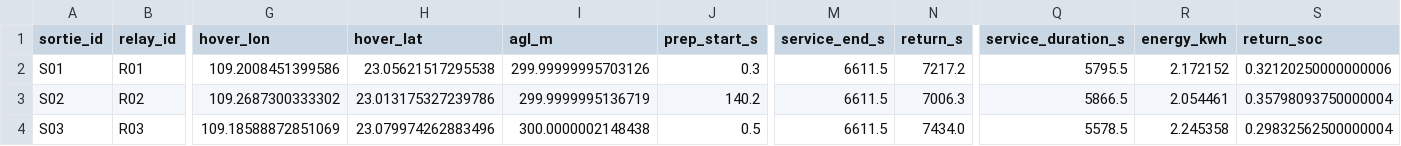
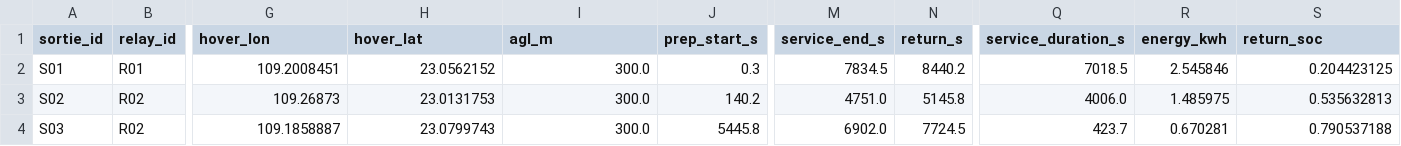
Before and after one commit to timoler/2026_competition, a CSV file: Q3/results/q3_final_schedule.csv, drawn as a sheet; only a part is shown, gaps mark what is left out; the diff covers the shown part only; the diff names each change by its address in the sheet, - before the commit and + after, or states it on an @@ line.

```diff
--- a/Q3/results/q3_final_schedule.csv
+++ b/Q3/results/q3_final_schedule.csv
-G2 (hover_lon): 109.2008451399586
+G2 (hover_lon): 109.2008451
-H2 (hover_lat): 23.05621517295538
+H2 (hover_lat): 23.0562152
-I2 (agl_m): 299.99999995703126
+I2 (agl_m): 300.0
-M2 (service_end_s): 6611.5
+M2 (service_end_s): 7834.5
-N2 (return_s): 7217.2
+N2 (return_s): 8440.2
-Q2 (service_duration_s): 5795.5
+Q2 (service_duration_s): 7018.5
-R2 (energy_kwh): 2.172152
+R2 (energy_kwh): 2.545846
-S2 (return_soc): 0.32120250000000006
+S2 (return_soc): 0.204423125
-G3 (hover_lon): 109.2687300333302
+G3 (hover_lon): 109.26873
-H3 (hover_lat): 23.013175327239786
+H3 (hover_lat): 23.0131753
-I3 (agl_m): 299.9999995136719
+I3 (agl_m): 300.0
-M3 (service_end_s): 6611.5
+M3 (service_end_s): 4751.0
-N3 (return_s): 7006.3
+N3 (return_s): 5145.8
-Q3 (service_duration_s): 5866.5
+Q3 (service_duration_s): 4006.0
-R3 (energy_kwh): 2.054461
+R3 (energy_kwh): 1.485975
-S3 (return_soc): 0.35798093750000004
+S3 (return_soc): 0.535632813
-B4 (relay_id): R03
+B4 (relay_id): R02
-G4 (hover_lon): 109.18588872851069
+G4 (hover_lon): 109.1858887
-H4 (hover_lat): 23.079974262883496
+H4 (hover_lat): 23.0799743
-I4 (agl_m): 300.0000002148438
+I4 (agl_m): 300.0
-J4 (prep_start_s): 0.5
+J4 (prep_start_s): 5445.8
-M4 (service_end_s): 6611.5
+M4 (service_end_s): 6902.0
-N4 (return_s): 7434.0
+N4 (return_s): 7724.5
-Q4 (service_duration_s): 5578.5
+Q4 (service_duration_s): 423.7
-R4 (energy_kwh): 2.245358
+R4 (energy_kwh): 0.670281
-S4 (return_soc): 0.29832562500000004
+S4 (return_soc): 0.790537188
```
Also changed, not shown: 2 edited cells elsewhere in this file, Q3/results/q3_summary.csv, Q4/results/q4_all_partitions_2groups.csv, 56 other files.
